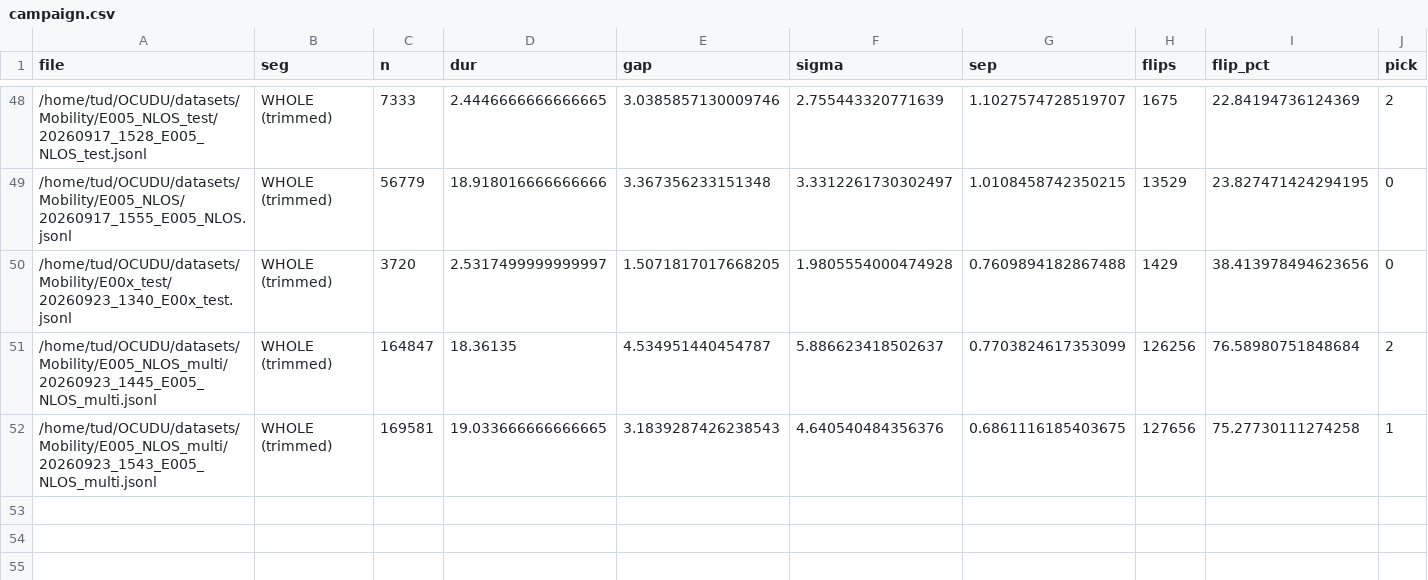
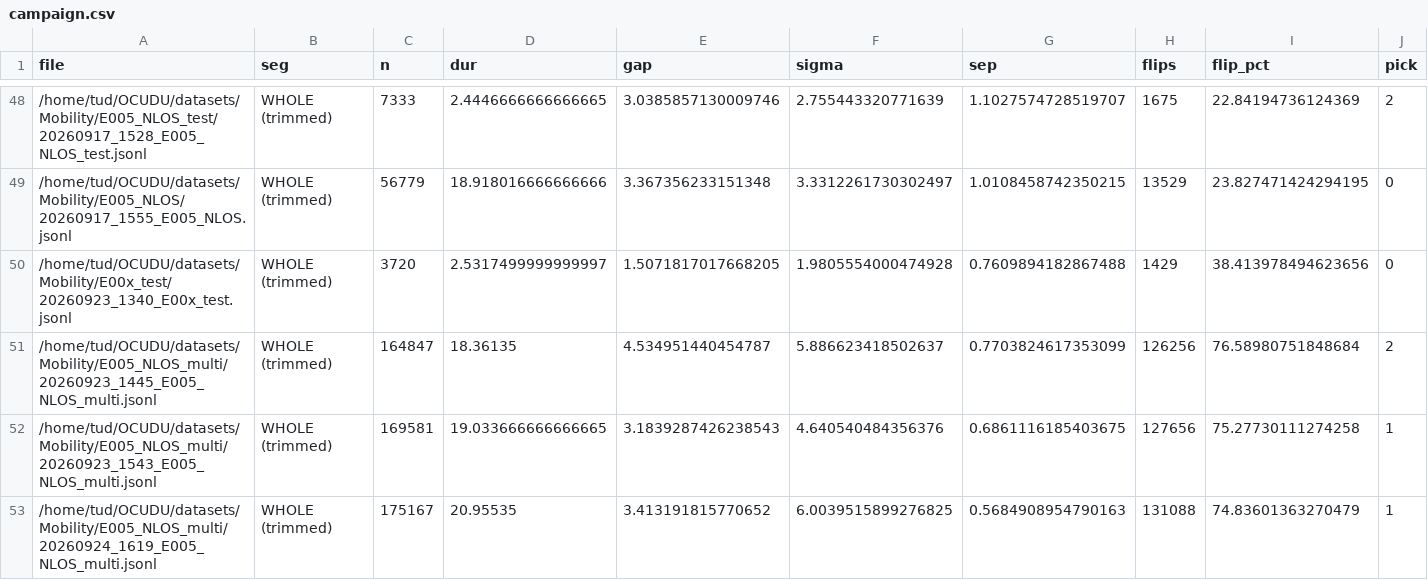
Before and after one commit to Ujjwal-Nano/OCUDU, a CSV file: datasets/campaign.csv, drawn as a sheet; only a part is shown, gaps mark what is left out; rows hold the shown columns only; the diff names each change by its address in the sheet, - before the commit and + after, or states it on an @@ line.

```diff
--- a/datasets/campaign.csv
+++ b/datasets/campaign.csv
+row 53: /home/tud/OCUDU/datasets/Mobility/E005_NLOS_multi/20260924_1619_E005_NLOS_multi.jsonl | WHOLE (trimmed) | 175167 | 20.95535 | 3.413191815770652 | 6.0039515899276825 | 0.5684908954790163 | 131088 | 74.83601363270479 | 1
```
Also changed, not shown: datasets/mobility_sweep.csv, 45 other files.
